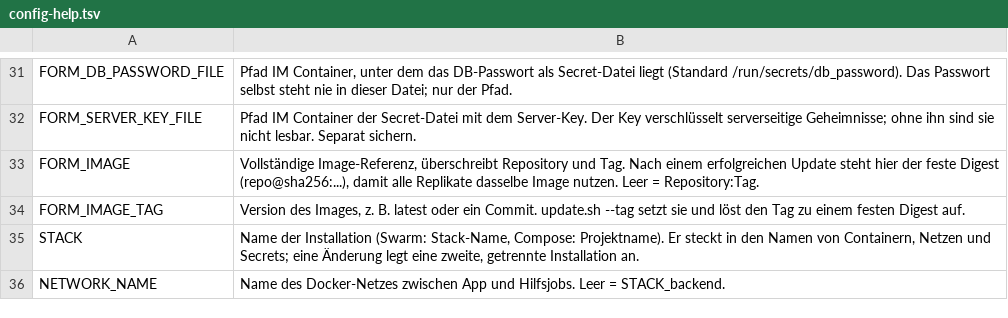
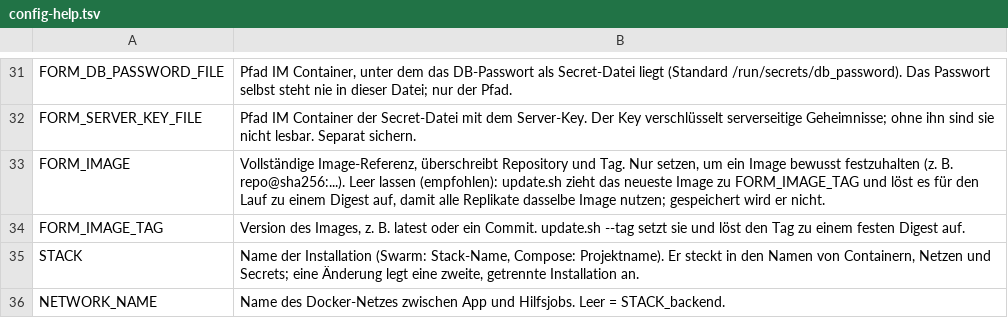
Before and after one commit to MagicalWig34653/form-backend, a TSV file: deploy/swarm/config-help.tsv, drawn as a sheet; only a part is shown, gaps mark what is left out.

Commit message:
Deploy: kein fester Digest in der Env-Datei

```diff
--- a/deploy/swarm/config-help.tsv
+++ b/deploy/swarm/config-help.tsv
@@ -32,3 +32,3 @@ FORM_DB_PASSWORD_FILE	Pfad IM Container, unter dem das DB-Passwort als Secret-Da
 FORM_SERVER_KEY_FILE	Pfad IM Container der Secret-Datei mit dem Server-Key. Der Key verschlüsselt serverseitige Geheimnisse; ohne ihn sind sie nicht lesbar. Separat sichern.
-FORM_IMAGE	Vollständige Image-Referenz, überschreibt Repository und Tag. Nach einem erfolgreichen Update steht hier der feste Digest (repo@sha256:...), damit alle Replikate dasselbe Image nutzen. Leer = Repository:Tag.
+FORM_IMAGE	Vollständige Image-Referenz, überschreibt Repository und Tag. Nur setzen, um ein Image bewusst festzuhalten (z. B. repo@sha256:...). Leer lassen (empfohlen): update.sh zieht das neueste Image zu FORM_IMAGE_TAG und löst es für den Lauf zu einem Digest auf, damit alle Replikate dasselbe Image nutzen; gespeichert wird er nicht.
 FORM_IMAGE_TAG	Version des Images, z. B. latest oder ein Commit. update.sh --tag setzt sie und löst den Tag zu einem festen Digest auf.
```
Also changed, not shown: deploy/swarm/config-extra.tsv, 2 other files.
